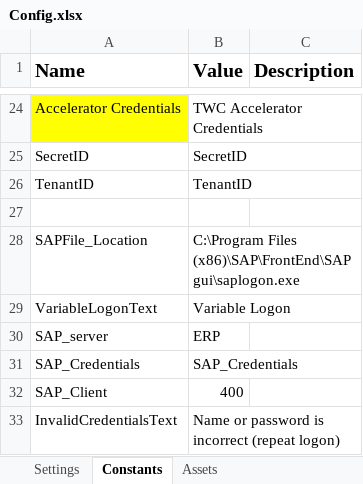
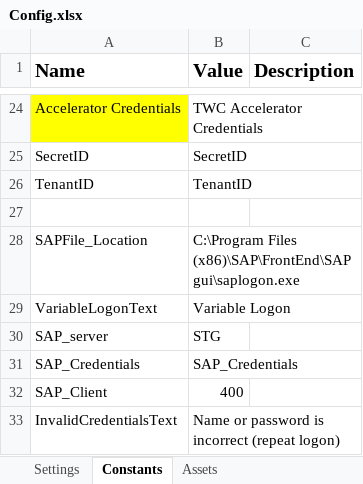
Before and after one commit to WasserstromPAteam/GPO-Roster-Avendra, an Excel workbook: GPO Roster Avendra_Dispatcher/Data/Config.xlsx, sheet Constants, drawn as a sheet; only a part is shown, gaps mark what is left out; values as stored, in another font and other column widths than the file's, no borders; the diff names each change by its address in the sheet, - before the commit and + after, or states it on an @@ line.

```diff
--- a/GPO Roster Avendra_Dispatcher/Data/Config.xlsx (sheet Constants)
+++ b/GPO Roster Avendra_Dispatcher/Data/Config.xlsx (sheet Constants)
-B30 (Value): ERP
+B30 (Value): STG
```
Also changed, not shown: sheet Assets, sheet Settings, GPO Roster Avendra_Performer/Data/Config.xlsx, 8 other files.
